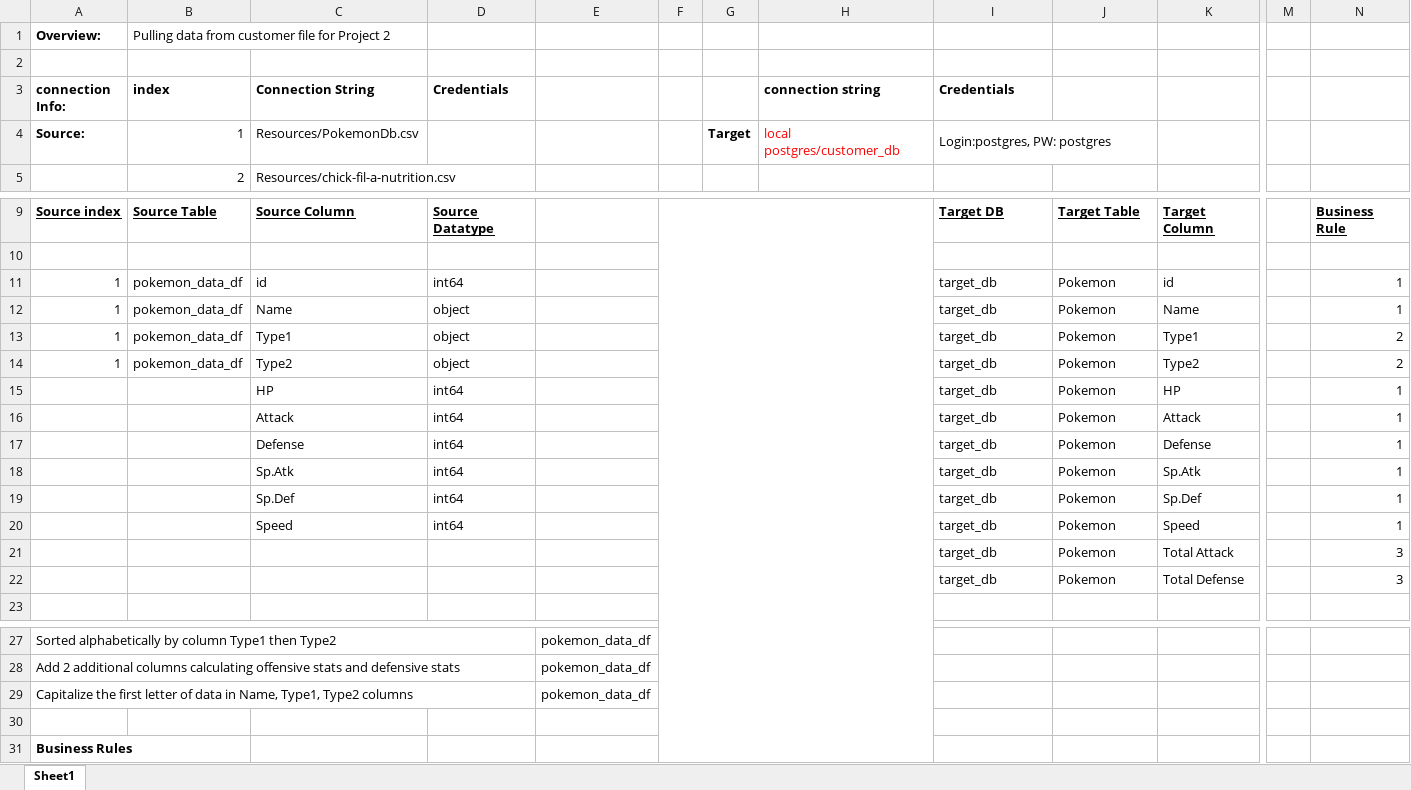
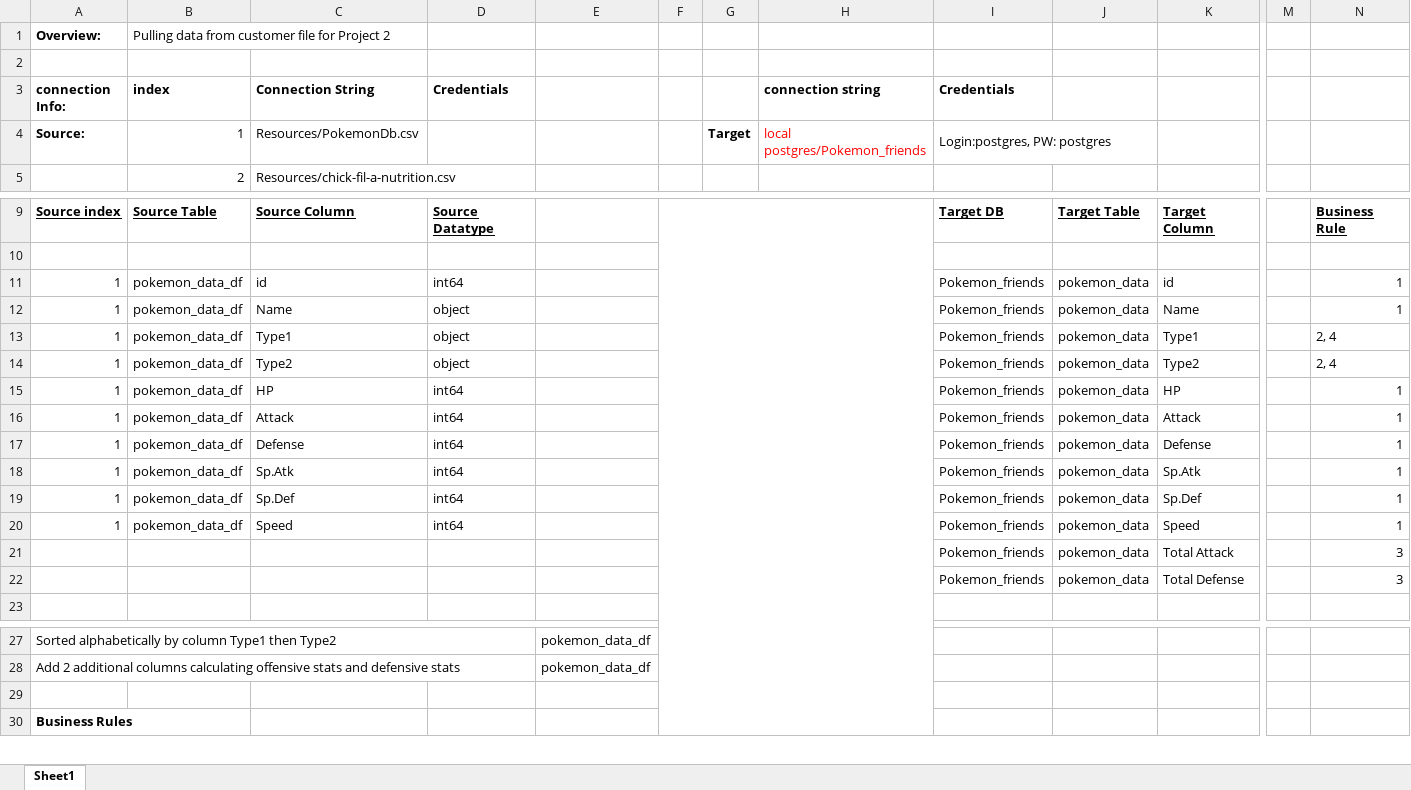
Before and after one commit to Tobisan4/Pokemon_friends, an Excel workbook: ETL Mapping document.xlsx, sheet Sheet1, drawn as a sheet; only a part is shown, gaps mark what is left out; values as stored, in another font and other column widths than the file's, no borders; removed rows and columns are numbered as before the commit, all else as after; rows hold the shown columns only; the diff covers the shown part only; the diff names each change by its address in the sheet, - before the commit and + after, or states it on an @@ line.

```diff
--- a/ETL Mapping document.xlsx (sheet Sheet1)
+++ b/ETL Mapping document.xlsx (sheet Sheet1)
-H4 (connection string): local postgres/customer_db
+H4 (connection string): local postgres/Pokemon_friends
-I11:I22 (Credentials): target_db
+I11:I22 (Credentials): Pokemon_friends
-J11:J22: Pokemon
+J11:J22: pokemon_data
-N13:N14: 2
+N13:N14: 2, 4
-A15:A20 (connection Info:): (empty)
+A15:A20 (connection Info:): 1
-B15:B20 (index): (empty)
+B15:B20 (index): pokemon_data_df
-row 29: Capitalize the first letter of data in Name, Type1, Type2 columns |  |  |  | pokemon_data_df
```
Also changed, not shown: 45 added rows elsewhere in this sheet, 1 other file.
